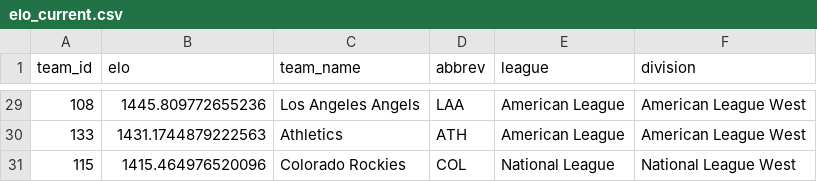
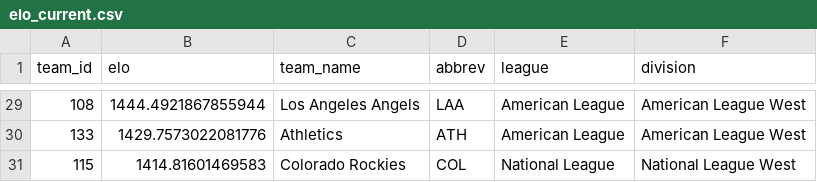
Before and after one commit to JarvisLee511/mlb-playoff-predictor-2026, a CSV file: outputs/elo_current.csv, drawn as a sheet; only a part is shown, gaps mark what is left out; the diff covers the shown part only.

```diff
--- a/outputs/elo_current.csv
+++ b/outputs/elo_current.csv
@@ -29,3 +29,3 @@ team_id,elo,team_name,abbrev,league,division
-108,1445.809772655236,Los Angeles Angels,LAA,American League,American League West
-133,1431.1744879222563,Athletics,ATH,American League,American League West
-115,1415.464976520096,Colorado Rockies,COL,National League,National League West
+108,1444.4921867855944,Los Angeles Angels,LAA,American League,American League West
+133,1429.7573022081776,Athletics,ATH,American League,American League West
+115,1414.81601469583,Colorado Rockies,COL,National League,National League West
```
Also changed, not shown: 5 added rows, 5 removed rows and 22 edited cells elsewhere in this file, data/predictions_log.csv, data/probables.csv, 11 other files.
